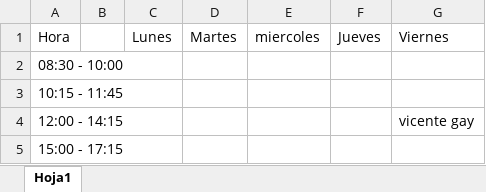
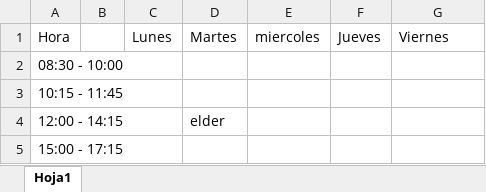
Before and after one commit to aceramirezq-create/registro_sala_pc, an Excel workbook: calendario_sala.xlsx, sheet Hoja1, drawn as a sheet; values as stored, in another font and other column widths than the file's, no borders; the diff names each change by its address in the sheet, - before the commit and + after, or states it on an @@ line.

```diff
--- a/calendario_sala.xlsx (sheet Hoja1)
+++ b/calendario_sala.xlsx (sheet Hoja1)
-D4: (empty)
+D4: elder
-G4: vicente gay
+G4: (empty)
```
Also changed, not shown: 3 other files.
